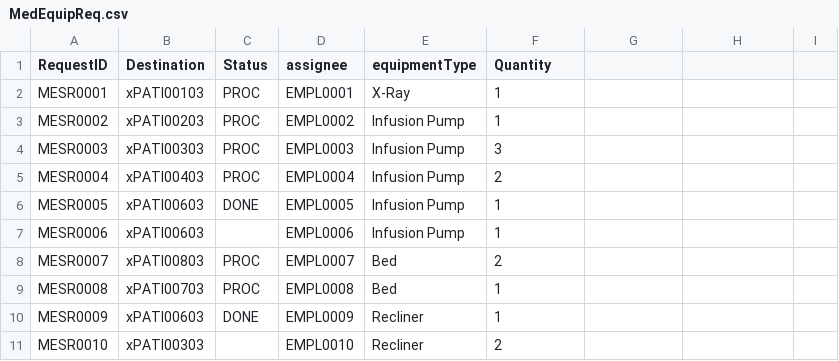
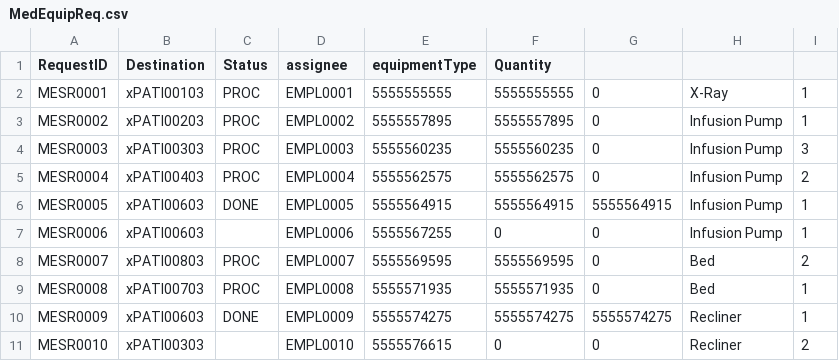
Before and after one commit to nadavk2002/CS3733-D22-Team-X-Prototype-1, a CSV file: MedEquipReq.csv, drawn as a sheet.

```diff
--- a/MedEquipReq.csv
+++ b/MedEquipReq.csv
@@ -1,11 +1,11 @@
 RequestID,Destination,Status,assignee,equipmentType,Quantity
-MESR0001,xPATI00103,PROC,EMPL0001,X-Ray,1
-MESR0002,xPATI00203,PROC,EMPL0002,Infusion Pump,1
-MESR0003,xPATI00303,PROC,EMPL0003,Infusion Pump,3
-MESR0004,xPATI00403,PROC,EMPL0004,Infusion Pump,2
-MESR0005,xPATI00603,DONE,EMPL0005,Infusion Pump,1
-MESR0006,xPATI00603,,EMPL0006,Infusion Pump,1
-MESR0007,xPATI00803,PROC,EMPL0007,Bed,2
-MESR0008,xPATI00703,PROC,EMPL0008,Bed,1
-MESR0009,xPATI00603,DONE,EMPL0009,Recliner,1
-MESR0010,xPATI00303,,EMPL0010,Recliner,2
+MESR0001,xPATI00103,PROC,EMPL0001,5555555555,5555555555,0,X-Ray,1
+MESR0002,xPATI00203,PROC,EMPL0002,5555557895,5555557895,0,Infusion Pump,1
+MESR0003,xPATI00303,PROC,EMPL0003,5555560235,5555560235,0,Infusion Pump,3
+MESR0004,xPATI00403,PROC,EMPL0004,5555562575,5555562575,0,Infusion Pump,2
+MESR0005,xPATI00603,DONE,EMPL0005,5555564915,5555564915,5555564915,Infusion Pump,1
+MESR0006,xPATI00603,,EMPL0006,5555567255,0,0,Infusion Pump,1
+MESR0007,xPATI00803,PROC,EMPL0007,5555569595,5555569595,0,Bed,2
+MESR0008,xPATI00703,PROC,EMPL0008,5555571935,5555571935,0,Bed,1
+MESR0009,xPATI00603,DONE,EMPL0009,5555574275,5555574275,5555574275,Recliner,1
+MESR0010,xPATI00303,,EMPL0010,5555576615,0,0,Recliner,2
```
Also changed, not shown: 3 other files.
